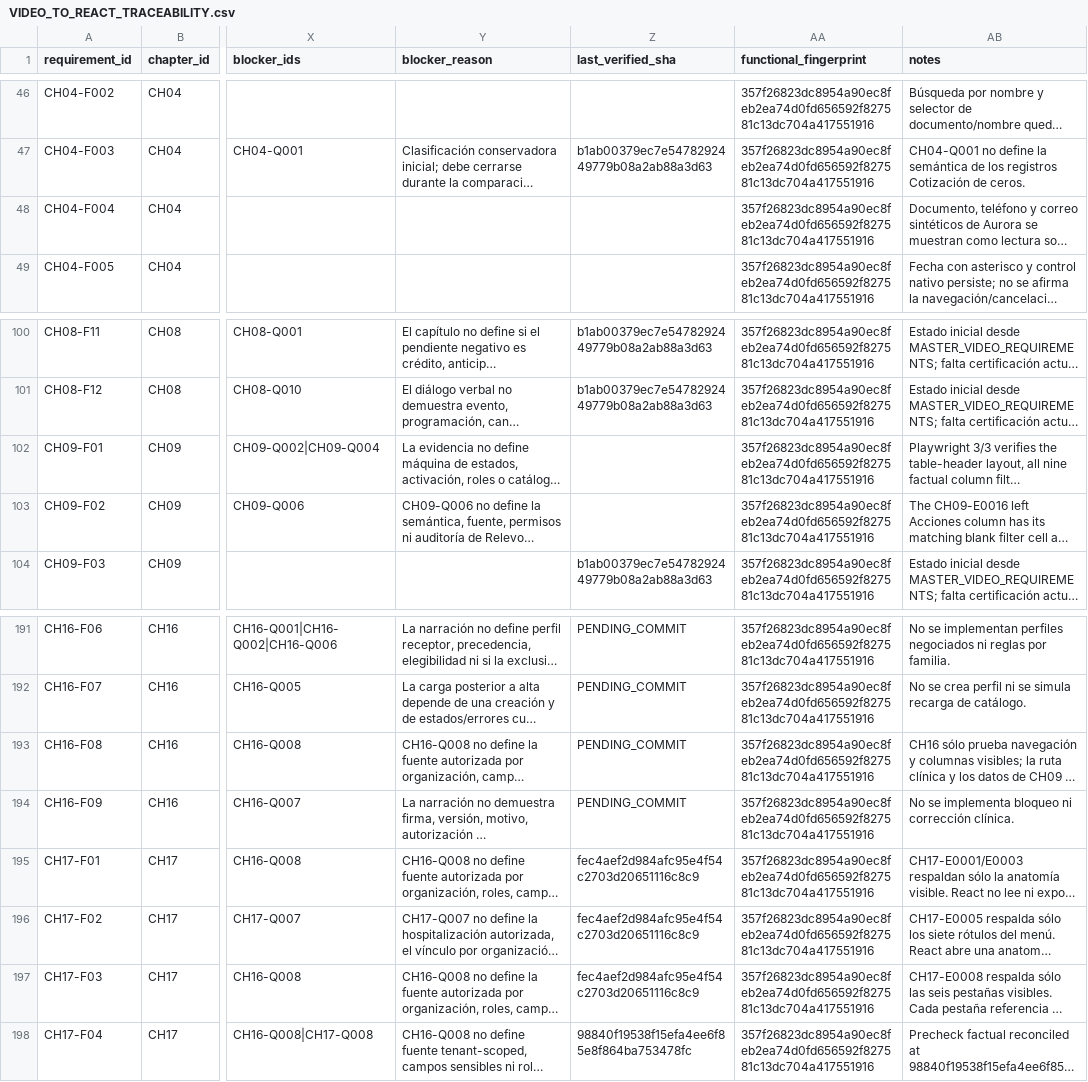
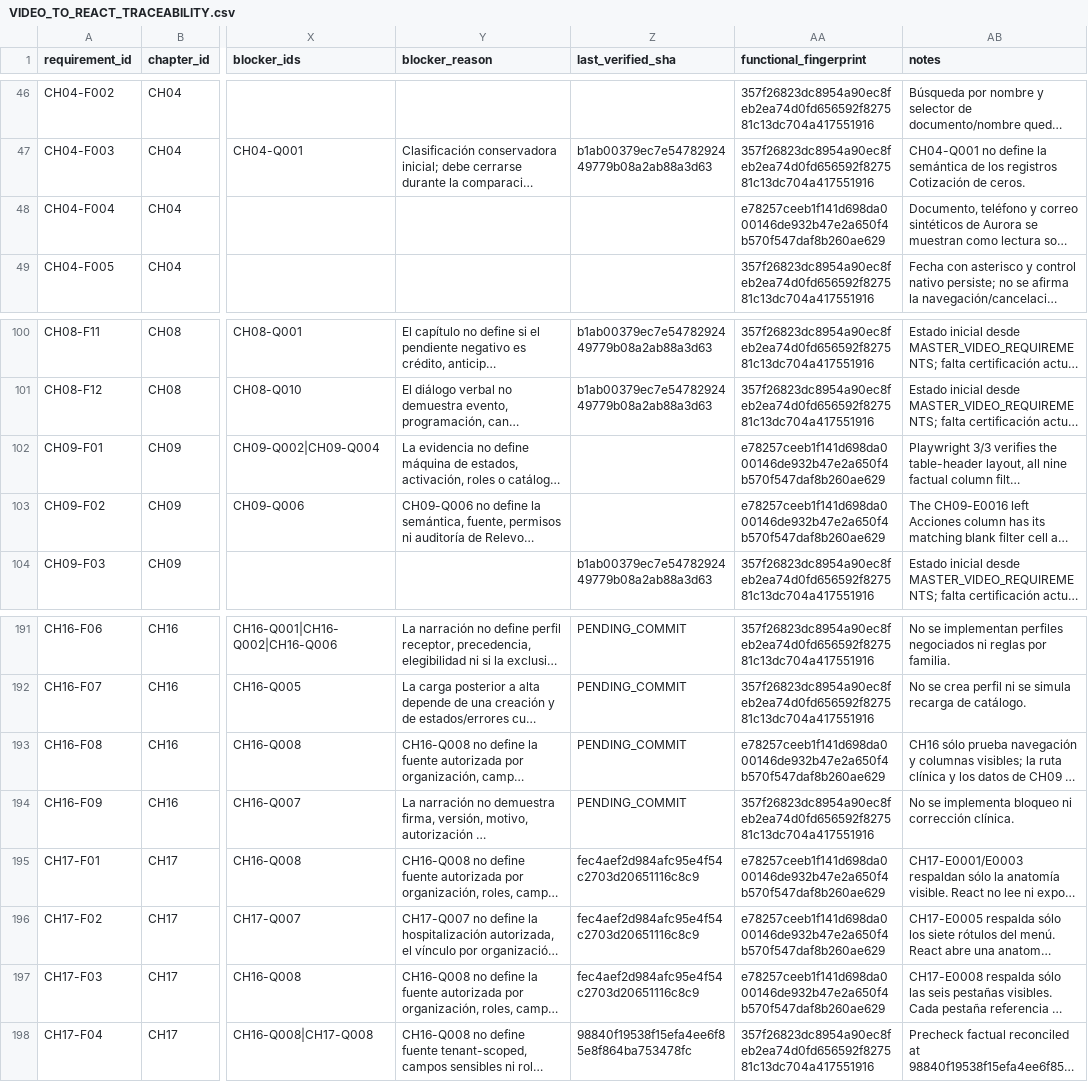
Before and after one commit to CLinqui7/analiza-en-casa, a CSV file: docs/qa/VIDEO_TO_REACT_TRACEABILITY.csv, drawn as a sheet; only a part is shown, gaps mark what is left out; long unchanged cells end in …; the diff covers the shown part only; the diff names each change by its address in the sheet, - before the commit and + after, or states it on an @@ line.

```diff
--- a/docs/qa/VIDEO_TO_REACT_TRACEABILITY.csv
+++ b/docs/qa/VIDEO_TO_REACT_TRACEABILITY.csv
-AA48 (functional_fingerprint): 357f26823dc8954a90ec8feb2ea74d0fd656592f827581c13dc704a417551916
+AA48 (functional_fingerprint): e78257ceeb1f141d698da000146de932b47e2a650f4b570f547daf8b260ae629
-AA102:AA103 (functional_fingerprint): 357f26823dc8954a90ec8feb2ea74d0fd656592f827581c13dc704a417551916
+AA102:AA103 (functional_fingerprint): e78257ceeb1f141d698da000146de932b47e2a650f4b570f547daf8b260ae629
-AA193 (functional_fingerprint): 357f26823dc8954a90ec8feb2ea74d0fd656592f827581c13dc704a417551916
+AA193 (functional_fingerprint): e78257ceeb1f141d698da000146de932b47e2a650f4b570f547daf8b260ae629
-AA195:AA197 (functional_fingerprint): 357f26823dc8954a90ec8feb2ea74d0fd656592f827581c13dc704a417551916
+AA195:AA197 (functional_fingerprint): e78257ceeb1f141d698da000146de932b47e2a650f4b570f547daf8b260ae629
```
Also changed, not shown: 14 edited cells elsewhere in this file, 5 other files.
